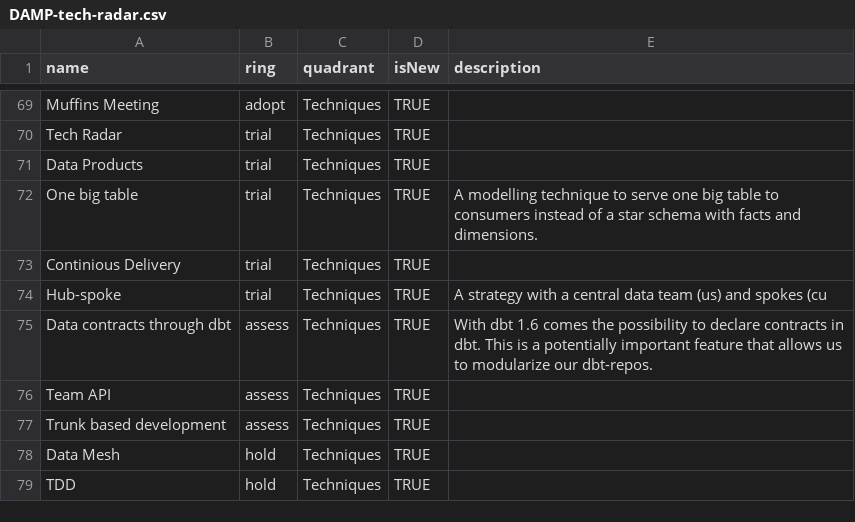
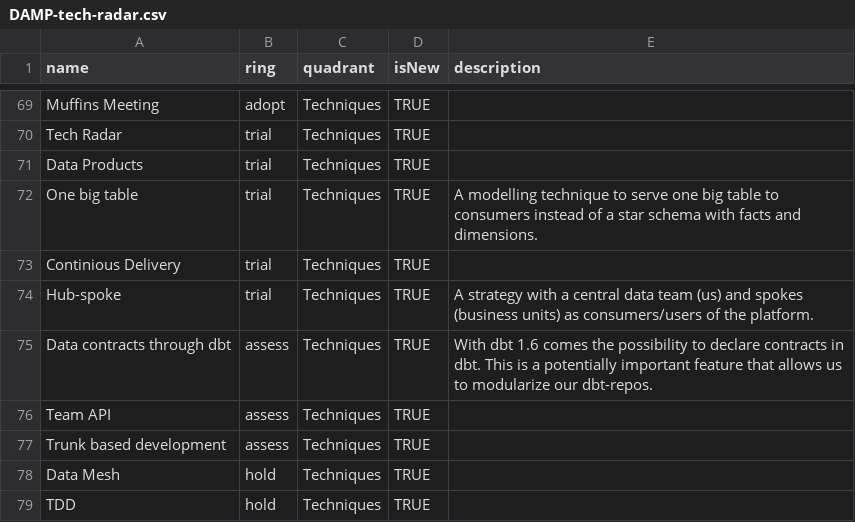
Before and after one commit to Storebrand-Technology-A-D/damp-feature-radar, a CSV file: DAMP-tech-radar.csv, drawn as a sheet; only a part is shown, gaps mark what is left out.

Commit message:
more desc for hub-spoke

```diff
--- a/DAMP-tech-radar.csv
+++ b/DAMP-tech-radar.csv
@@ -89,3 +89,3 @@ One big table,trial,Techniques,TRUE,"A modelling technique to serve one big tabl
 Continious Delivery,trial,Techniques,TRUE,
-Hub-spoke,trial,Techniques,TRUE,A strategy with a central data team (us) and spokes (cu
+Hub-spoke,trial,Techniques,TRUE,A strategy with a central data team (us) and spokes (business units) as consumers/users of the platform.
 Data contracts through dbt,assess,Techniques,TRUE,"With dbt 1.6 comes the possibility to declare contracts in dbt. This is a potentially important feature that allows us to modularize our dbt-repos. "
```
